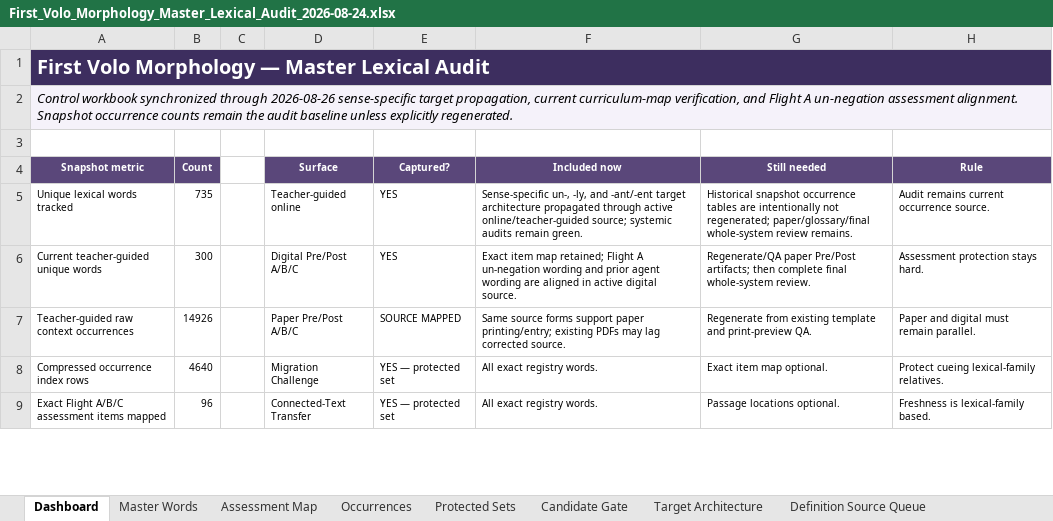
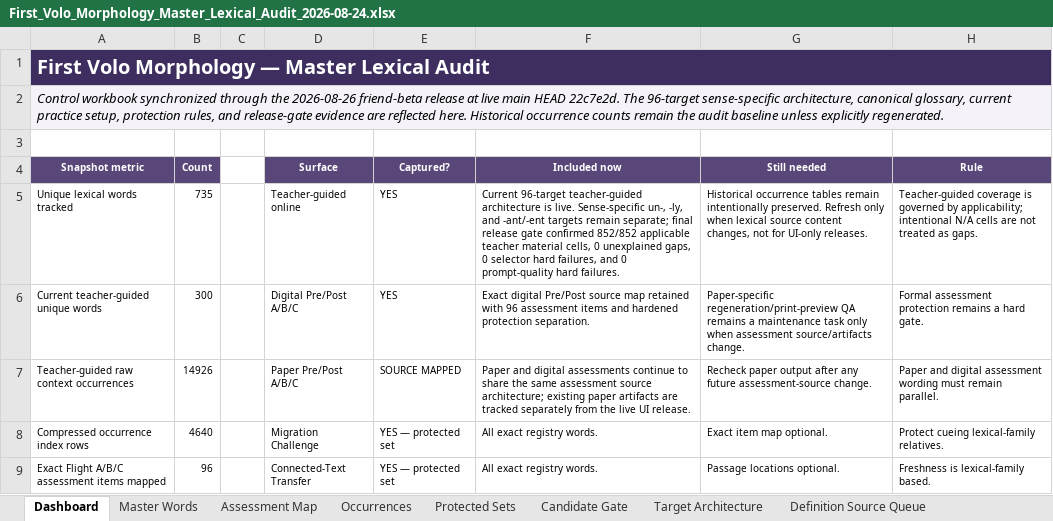
Before and after one commit to firstvololearning-ctrl/First-Volo-Morphology, an Excel workbook: audits/lexical/First_Volo_Morphology_Master_Lexical_Audit_2026-08-24.xlsx, sheet Dashboard, drawn as a sheet; only a part is shown; values as stored, in another font and other column widths than the file's, no borders; the diff covers the shown part only; the diff names each change by its address in the sheet, - before the commit and + after, or states it on an @@ line.

Commit message:
Update morphology audit workbooks

```diff
--- a/audits/lexical/First_Volo_Morphology_Master_Lexical_Audit_2026-08-24.xlsx (sheet Dashboard)
+++ b/audits/lexical/First_Volo_Morphology_Master_Lexical_Audit_2026-08-24.xlsx (sheet Dashboard)
-A2 (Snapshot metric): …synchronized through 2026-08-26 sense-specific target propagation, current curriculum-map verification, and Flight A un-negation assessment alignment. Snapshot occurrence counts…
+A2 (Snapshot metric): …synchronized through the 2026-08-26 friend-beta release at live main HEAD 22c7e2d. The 96-target sense-specific architecture, canonical glossary, current practice setup, protection rules, and release-gate evidence are reflected here. Historical occurrence counts…
-F5 (Included now): Sense-specific un-, -ly, and -ant/-ent target architecture propagated through active online/teacher-guided source; systemic audits remain green.
+F5 (Included now): Current 96-target teacher-guided architecture is live. Sense-specific un-, -ly, and -ant/-ent targets remain separate; final release gate confirmed 852/852 applicable teacher material cells, 0 unexplained gaps, 0 selector hard failures, and 0 prompt-quality hard failures.
-G5 (Still needed): Historical snapshot occurrence tables are intentionally not regenerated; paper/glossary/final whole-system review remains.
+G5 (Still needed): Historical occurrence tables remain intentionally preserved. Refresh only when lexical source content changes, not for UI-only releases.
-H5 (Rule): Audit remains current occurrence source.
+H5 (Rule): Teacher-guided coverage is governed by applicability; intentional N/A cells are not treated as gaps.
-F6 (Included now): Exact item map retained; Flight A un-negation wording and prior agent wording are aligned in active digital source.
+F6 (Included now): Exact digital Pre/Post source map retained with 96 assessment items and hardened protection separation.
-G6 (Still needed): Regenerate/QA paper Pre/Post artifacts; then complete final whole-system review.
+G6 (Still needed): Paper-specific regeneration/print-preview QA remains a maintenance task only when assessment source/artifacts change.
-H6 (Rule): Assessment protection stays hard.
+H6 (Rule): Formal assessment protection remains a hard gate.
-F7 (Included now): Same source forms support paper printing/entry; existing PDFs may lag corrected source.
+F7 (Included now): Paper and digital assessments continue to share the same assessment source architecture; existing paper artifacts are tracked separately from the live UI release.
-G7 (Still needed): Regenerate from existing template and print-preview QA.
+G7 (Still needed): Recheck paper output after any future assessment-source change.
-H7 (Rule): …and digital must remain…
+H7 (Rule): …and digital assessment wording must remain…
```
Also changed, not shown: 6 edited cells elsewhere in this sheet, sheet Handoff, sheet Post-Checkpoint Updates, sheet Glossary Specs, 1 other file.
